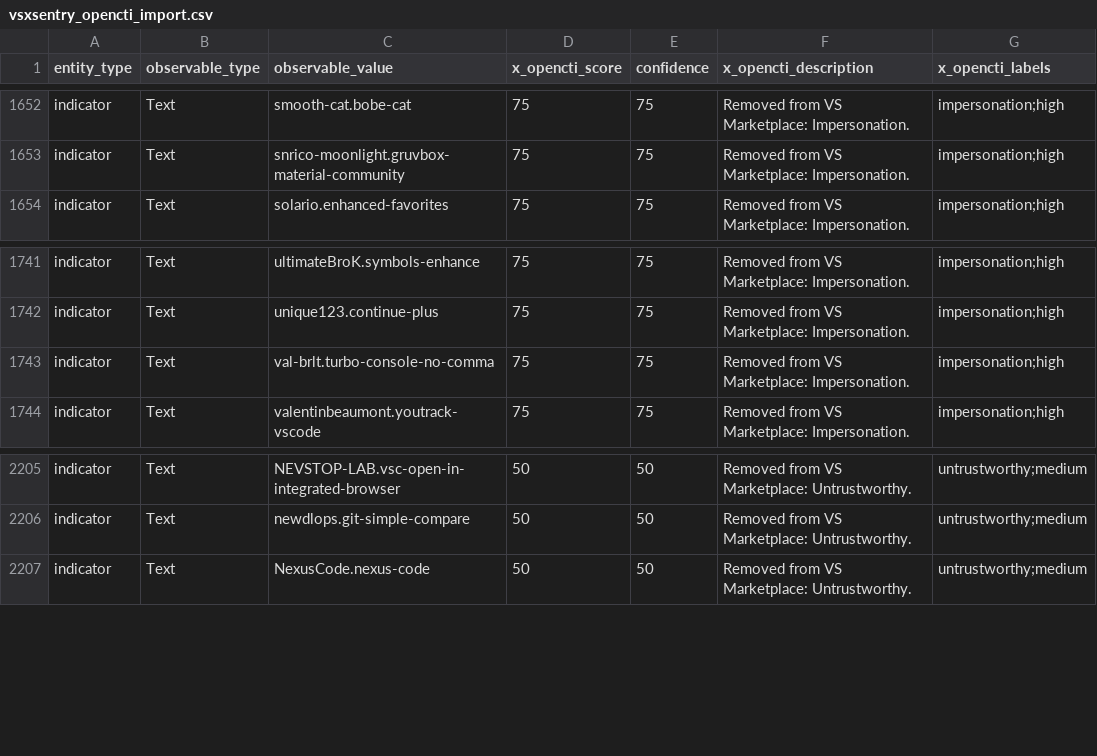
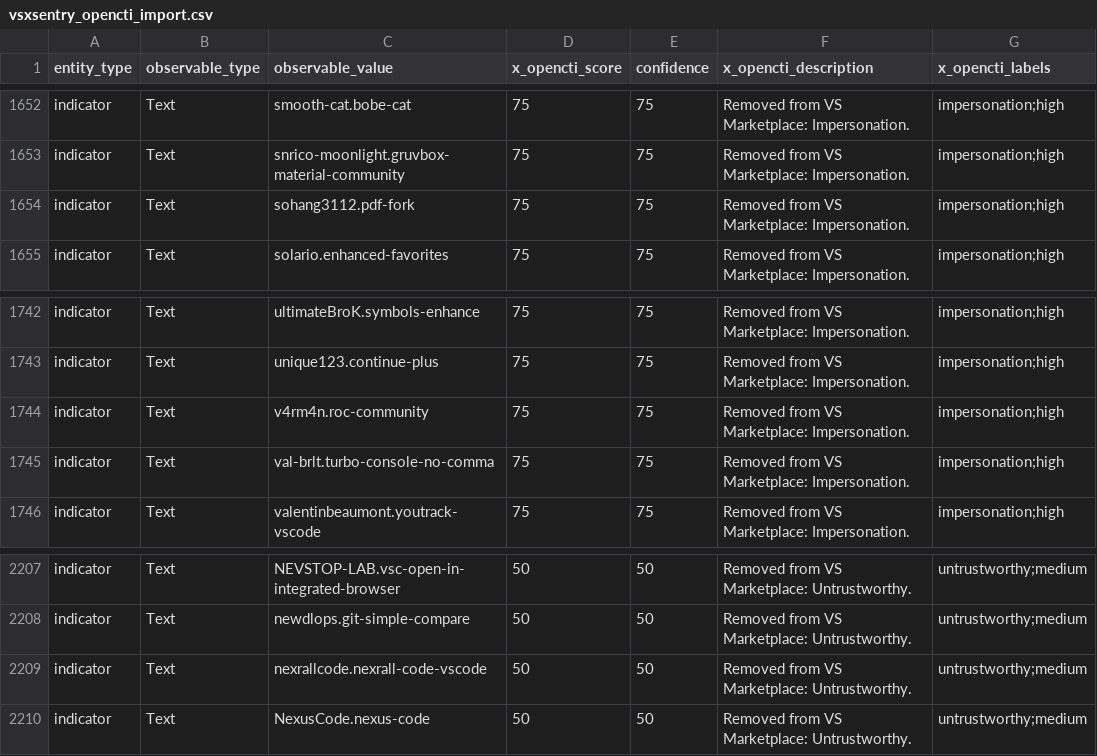
Before and after one commit to vsxsentry/vsxsentry.github.io, a CSV file: feeds/vsxsentry_opencti_import.csv, drawn as a sheet; only a part is shown, gaps mark what is left out.

```diff
--- a/feeds/vsxsentry_opencti_import.csv
+++ b/feeds/vsxsentry_opencti_import.csv
@@ -1653,2 +1653,3 @@ indicator,Text,smooth-cat.bobe-cat,75,75,Removed from VS Marketplace: Impersonat
 indicator,Text,snrico-moonlight.gruvbox-material-community,75,75,Removed from VS Marketplace: Impersonation.,impersonation;high
+indicator,Text,sohang3112.pdf-fork,75,75,Removed from VS Marketplace: Impersonation.,impersonation;high
 indicator,Text,solario.enhanced-favorites,75,75,Removed from VS Marketplace: Impersonation.,impersonation;high
@@ -1742,2 +1743,3 @@ indicator,Text,ultimateBroK.symbols-enhance,75,75,Removed from VS Marketplace: I
 indicator,Text,unique123.continue-plus,75,75,Removed from VS Marketplace: Impersonation.,impersonation;high
+indicator,Text,v4rm4n.roc-community,75,75,Removed from VS Marketplace: Impersonation.,impersonation;high
 indicator,Text,val-brlt.turbo-console-no-comma,75,75,Removed from VS Marketplace: Impersonation.,impersonation;high
@@ -2206,2 +2208,3 @@ indicator,Text,NEVSTOP-LAB.vsc-open-in-integrated-browser,50,50,Removed from VS
 indicator,Text,newdlops.git-simple-compare,50,50,Removed from VS Marketplace: Untrustworthy.,untrustworthy;medium
+indicator,Text,nexrallcode.nexrall-code-vscode,50,50,Removed from VS Marketplace: Untrustworthy.,untrustworthy;medium
 indicator,Text,NexusCode.nexus-code,50,50,Removed from VS Marketplace: Untrustworthy.,untrustworthy;medium
```
Also changed, not shown: feeds/vsxsentry_feed.csv, feeds/vsxsentry_malicious_feed.csv, 13 other files.
